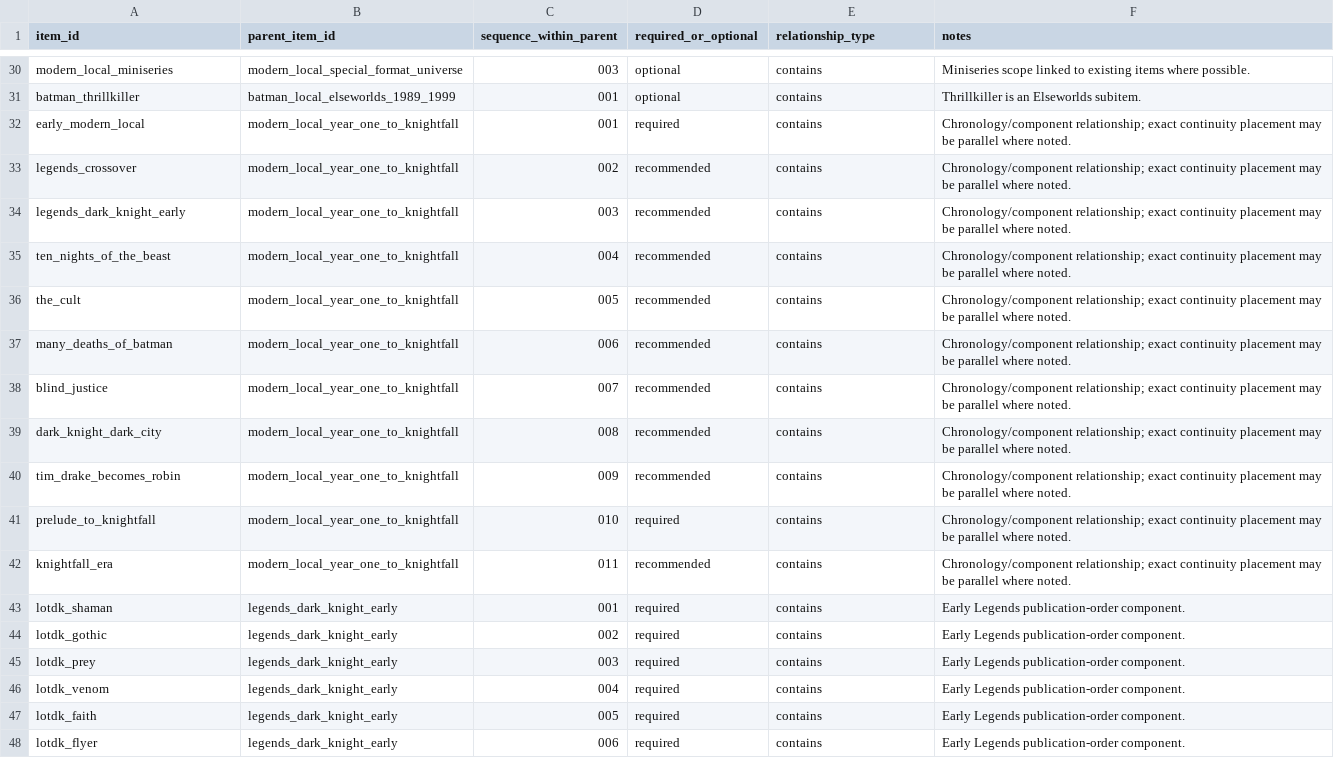
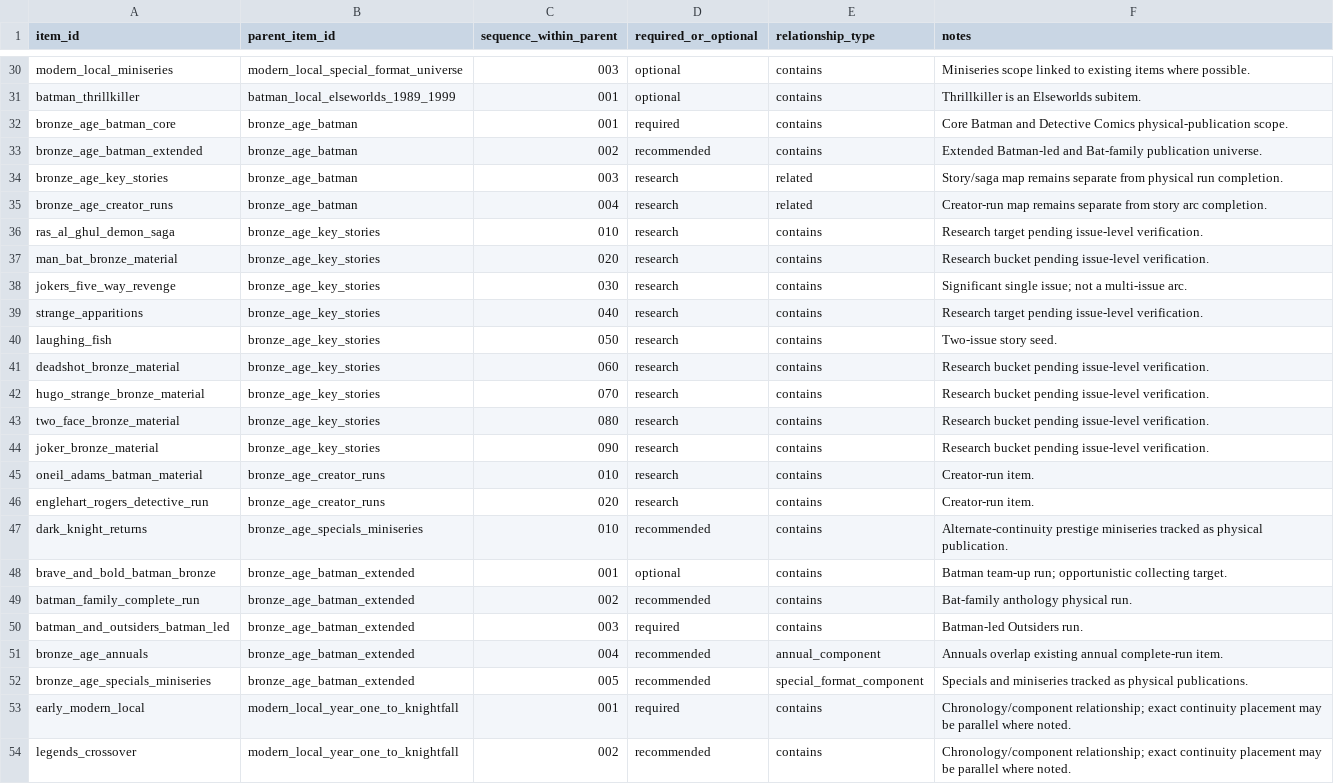
Before and after one commit to ajgowans/g-library, a CSV file: data/reference/project_relationships.csv, drawn as a sheet; only a part is shown, gaps mark what is left out; the shorter side is filled out with more unchanged rows.

```diff
--- a/data/reference/project_relationships.csv
+++ b/data/reference/project_relationships.csv
@@ -31,2 +31,23 @@ modern_local_miniseries,modern_local_special_format_universe,003,optional,contai
 batman_thrillkiller,batman_local_elseworlds_1989_1999,001,optional,contains,Thrillkiller is an Elseworlds subitem.
+bronze_age_batman_core,bronze_age_batman,001,required,contains,Core Batman and Detective Comics physical-publication scope.
+bronze_age_batman_extended,bronze_age_batman,002,recommended,contains,Extended Batman-led and Bat-family publication universe.
+bronze_age_key_stories,bronze_age_batman,003,research,related,Story/saga map remains separate from physical run completion.
+bronze_age_creator_runs,bronze_age_batman,004,research,related,Creator-run map remains separate from story arc completion.
+ras_al_ghul_demon_saga,bronze_age_key_stories,010,research,contains,Research target pending issue-level verification.
+man_bat_bronze_material,bronze_age_key_stories,020,research,contains,Research bucket pending issue-level verification.
+jokers_five_way_revenge,bronze_age_key_stories,030,research,contains,Significant single issue; not a multi-issue arc.
+strange_apparitions,bronze_age_key_stories,040,research,contains,Research target pending issue-level verification.
+laughing_fish,bronze_age_key_stories,050,research,contains,Two-issue story seed.
+deadshot_bronze_material,bronze_age_key_stories,060,research,contains,Research bucket pending issue-level verification.
+hugo_strange_bronze_material,bronze_age_key_stories,070,research,contains,Research bucket pending issue-level verification.
+two_face_bronze_material,bronze_age_key_stories,080,research,contains,Research bucket pending issue-level verification.
+joker_bronze_material,bronze_age_key_stories,090,research,contains,Research bucket pending issue-level verification.
+oneil_adams_batman_material,bronze_age_creator_runs,010,research,contains,Creator-run item.
+englehart_rogers_detective_run,bronze_age_creator_runs,020,research,contains,Creator-run item.
+dark_knight_returns,bronze_age_specials_miniseries,010,recommended,contains,Alternate-continuity prestige miniseries tracked as physical publication.
+brave_and_bold_batman_bronze,bronze_age_batman_extended,001,optional,contains,Batman team-up run; opportunistic collecting target.
+batman_family_complete_run,bronze_age_batman_extended,002,recommended,contains,Bat-family anthology physical run.
+batman_and_outsiders_batman_led,bronze_age_batman_extended,003,required,contains,Batman-led Outsiders run.
+bronze_age_annuals,bronze_age_batman_extended,004,recommended,annual_component,Annuals overlap existing annual complete-run item.
+bronze_age_specials_miniseries,bronze_age_batman_extended,005,recommended,special_format_component,Specials and miniseries tracked as physical publications.
 early_modern_local,modern_local_year_one_to_knightfall,001,required,contains,Chronology/component relationship; exact continuity placement may be parallel where noted.
```
Also changed, not shown: data/reference/project_scopes.csv, data/reference/projects.csv, 22 other files.
